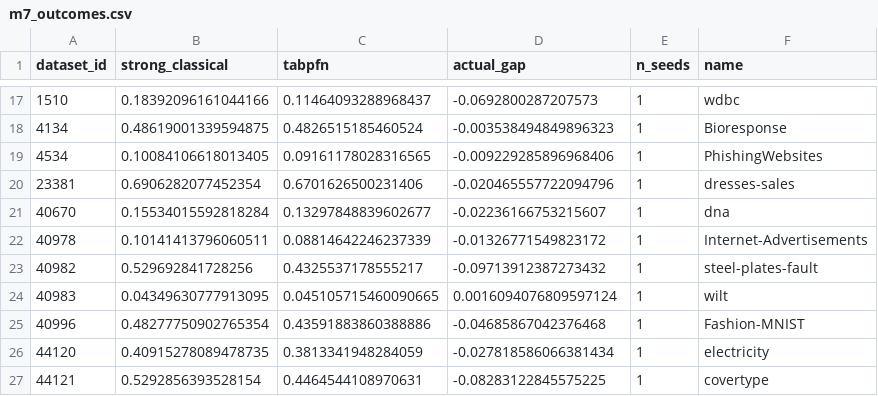
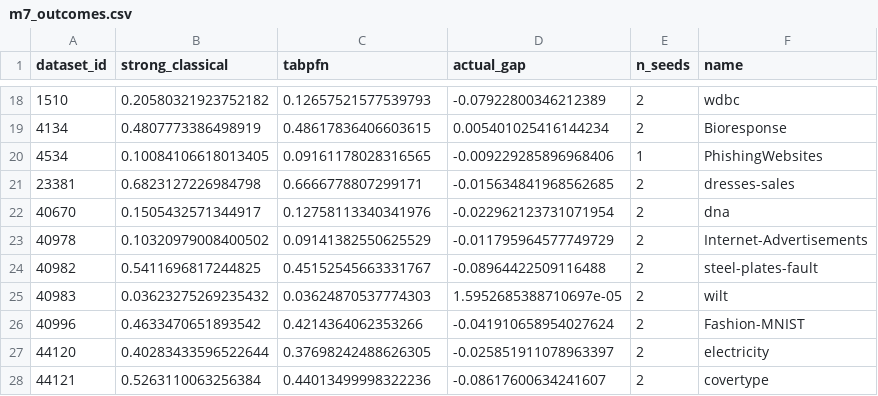
Before and after one commit to Nafis878/ICLR-Nafis-, a CSV file: results/m7_outcomes.csv, drawn as a sheet; only a part is shown, gaps mark what is left out; the diff covers the shown part only.

```diff
--- a/results/m7_outcomes.csv
+++ b/results/m7_outcomes.csv
@@ -17,11 +18,11 @@ dataset_id,strong_classical,tabpfn,actual_gap,n_seeds,name
-1510,0.18392096161044166,0.11464093288968437,-0.0692800287207573,1,wdbc
-4134,0.48619001339594875,0.4826515185460524,-0.003538494849896323,1,Bioresponse
+1510,0.20580321923752182,0.12657521577539793,-0.07922800346212389,2,wdbc
+4134,0.4807773386498919,0.48617836406603615,0.005401025416144234,2,Bioresponse
 4534,0.10084106618013405,0.09161178028316565,-0.009229285896968406,1,PhishingWebsites
-23381,0.6906282077452354,0.6701626500231406,-0.020465557722094796,1,dresses-sales
-40670,0.15534015592818284,0.13297848839602677,-0.02236166753215607,1,dna
-40978,0.10141413796060511,0.08814642246237339,-0.01326771549823172,1,Internet-Advertisements
-40982,0.529692841728256,0.4325537178555217,-0.09713912387273432,1,steel-plates-fault
-40983,0.04349630777913095,0.045105715460090665,0.0016094076809597124,1,wilt
-40996,0.48277750902765354,0.43591883860388886,-0.04685867042376468,1,Fashion-MNIST
-44120,0.40915278089478735,0.3813341948284059,-0.027818586066381434,1,electricity
-44121,0.5292856393528154,0.4464544108970631,-0.08283122845575225,1,covertype
+23381,0.6823127226984798,0.6666778807299171,-0.015634841968562685,2,dresses-sales
+40670,0.1505432571344917,0.12758113340341976,-0.022962123731071954,2,dna
+40978,0.10320979008400502,0.09141382550625529,-0.011795964577749729,2,Internet-Advertisements
+40982,0.5411696817244825,0.45152545663331767,-0.08964422509116488,2,steel-plates-fault
+40983,0.03623275269235432,0.03624870537774303,1.5952685388710697e-05,2,wilt
+40996,0.4633470651893542,0.4214364062353266,-0.041910658954027624,2,Fashion-MNIST
+44120,0.40283433596522644,0.37698242488626305,-0.025851911078963397,2,electricity
+44121,0.5263110063256384,0.44013499998322236,-0.08617600634241607,2,covertype
```
Also changed, not shown: 3 added rows and 119 edited cells elsewhere in this file, results/m7_scored.csv, results/m7_scored_preregistration_20260910T193201Z.csv, 7 other files.
